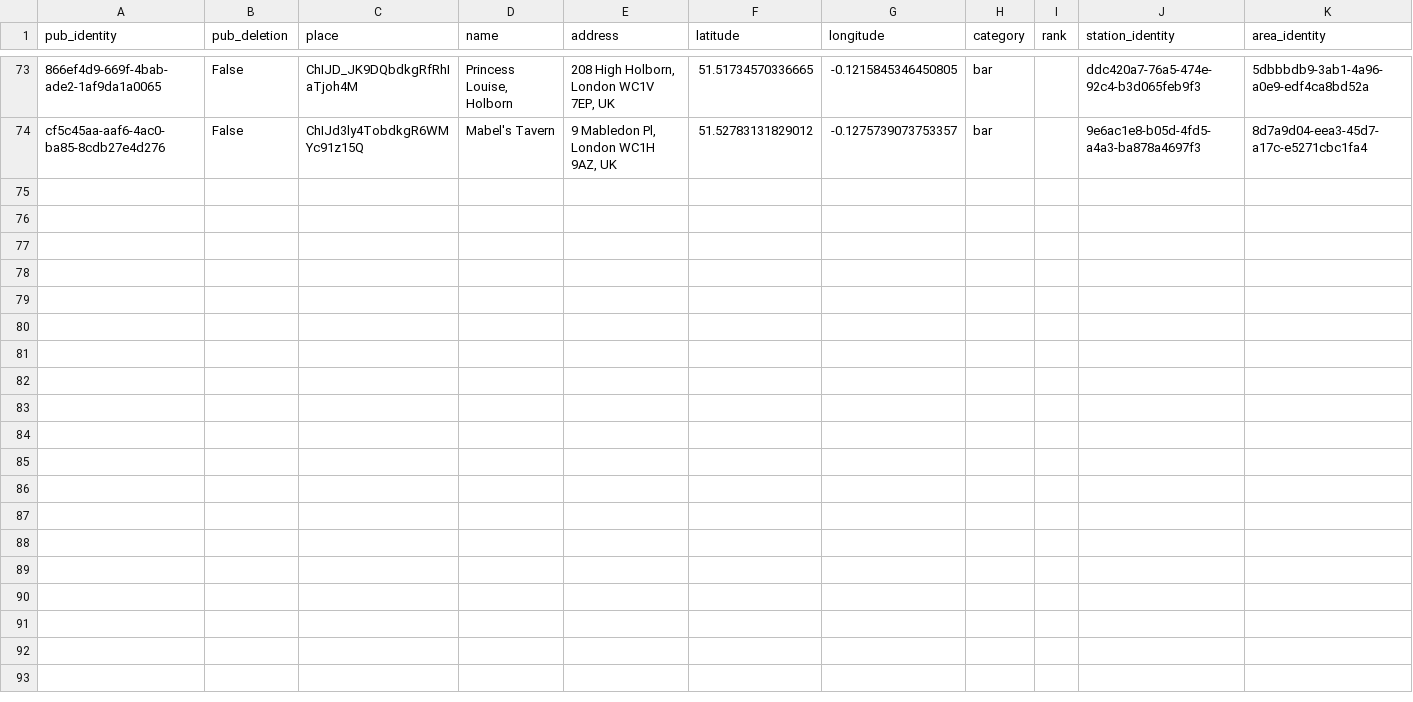
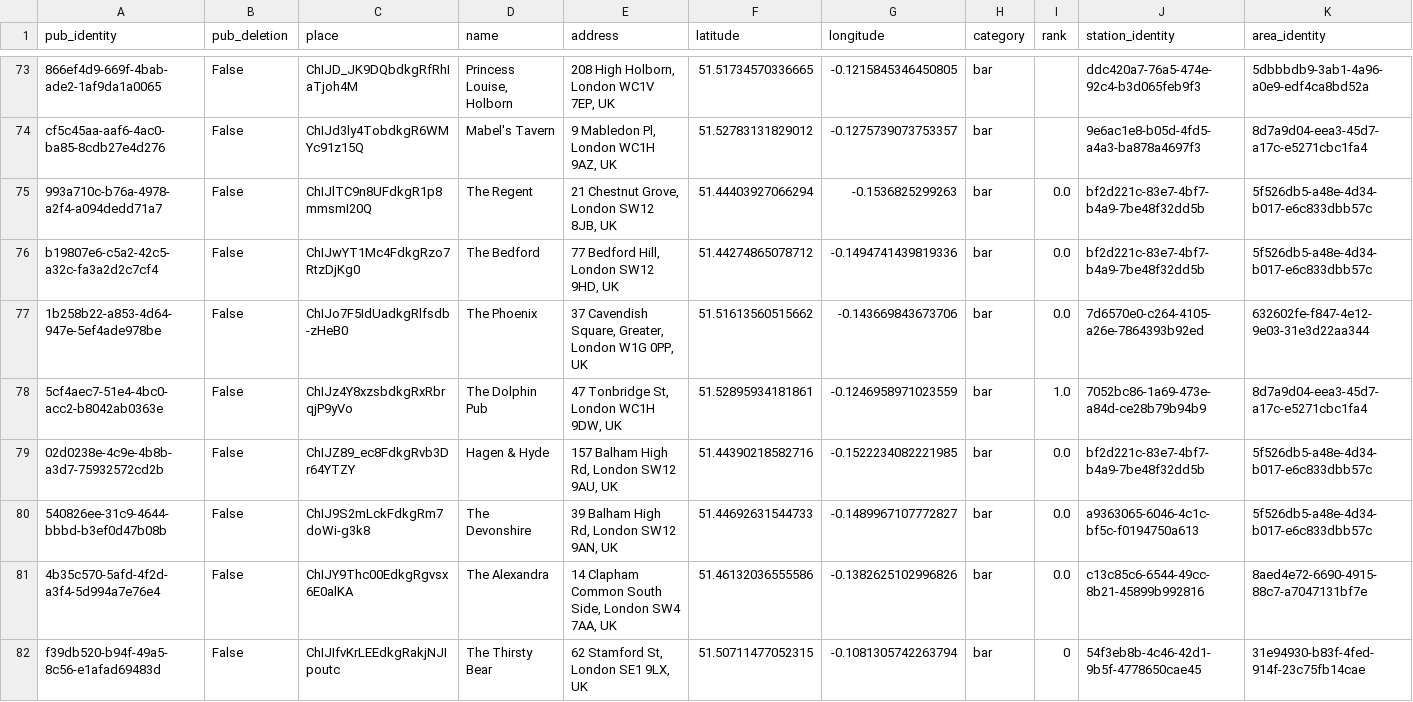
Before and after one commit to cartsmate/thepubcrawls, a CSV file: files/venues.csv, drawn as a sheet; only a part is shown, gaps mark what is left out; the diff names each change by its address in the sheet, - before the commit and + after, or states it on an @@ line.

```diff
--- a/files/venues.csv
+++ b/files/venues.csv
+row 75: 993a710c-b76a-4978-a2f4-a094dedd71a7 | False | ChIJlTC9n8UFdkgR1p8mmsmI20Q | The Regent | 21 Chestnut Grove, London SW12 8JB, UK | 51.44403927066294 | -0.1536825299263 | bar | 0.0 | bf2d221c-83e7-4bf7-b4a9-7be48f32dd5b | 5f526db5-a48e-4d34-b017-e6c833dbb57c
+row 76: b19807e6-c5a2-42c5-a32c-fa3a2d2c7cf4 | False | ChIJwYT1Mc4FdkgRzo7RtzDjKg0 | The Bedford | 77 Bedford Hill, London SW12 9HD, UK | 51.44274865078712 | -0.1494741439819336 | bar | 0.0 | bf2d221c-83e7-4bf7-b4a9-7be48f32dd5b | 5f526db5-a48e-4d34-b017-e6c833dbb57c
+row 77: 1b258b22-a853-4d64-947e-5ef4ade978be | False | ChIJo7F5IdUadkgRlfsdb-zHeB0 | The Phoenix | 37 Cavendish Square, Greater, London W1G 0PP, UK | 51.51613560515662 | -0.143669843673706 | bar | 0.0 | 7d6570e0-c264-4105-a26e-7864393b92ed | 632602fe-f847-4e12-9e03-31e3d22aa344
+row 78: 5cf4aec7-51e4-4bc0-acc2-b8042ab0363e | False | ChIJz4Y8xzsbdkgRxRbrqjP9yVo | The Dolphin Pub | 47 Tonbridge St, London WC1H 9DW, UK | 51.52895934181861 | -0.1246958971023559 | bar | 1.0 | 7052bc86-1a69-473e-a84d-ce28b79b94b9 | 8d7a9d04-eea3-45d7-a17c-e5271cbc1fa4
+row 79: 02d0238e-4c9e-4b8b-a3d7-75932572cd2b | False | ChIJZ89_ec8FdkgRvb3Dr64YTZY | Hagen & Hyde | 157 Balham High Rd, London SW12 9AU, UK | 51.44390218582716 | -0.1522234082221985 | bar | 0.0 | bf2d221c-83e7-4bf7-b4a9-7be48f32dd5b | 5f526db5-a48e-4d34-b017-e6c833dbb57c
+row 80: 540826ee-31c9-4644-bbbd-b3ef0d47b08b | False | ChIJ9S2mLckFdkgRm7doWi-g3k8 | The Devonshire | 39 Balham High Rd, London SW12 9AN, UK | 51.44692631544733 | -0.1489967107772827 | bar | 0.0 | a9363065-6046-4c1c-bf5c-f0194750a613 | 5f526db5-a48e-4d34-b017-e6c833dbb57c
+row 81: 4b35c570-5afd-4f2d-a3f4-5d994a7e76e4 | False | ChIJY9Thc00EdkgRgvsx6E0alKA | The Alexandra | 14 Clapham Common South Side, London SW4 7AA, UK | 51.46132036555586 | -0.1382625102996826 | bar | 0.0 | c13c85c6-6544-49cc-8b21-45899b992816 | 8aed4e72-6690-4915-88c7-a7047131bf7e
+row 82: f39db520-b94f-49a5-8c56-e1afad69483d | False | ChIJIfvKrLEEdkgRakjNJIpoutc | The Thirsty Bear | 62 Stamford St, London SE1 9LX, UK | 51.50711477052315 | -0.1081305742263794 | bar | 0 | 54f3eb8b-4c46-42d1-9b5f-4778650cae45 | 31e94930-b83f-4fed-914f-23c75fb14cae
```
Also changed, not shown: files/scores.csv, 50 other files.
